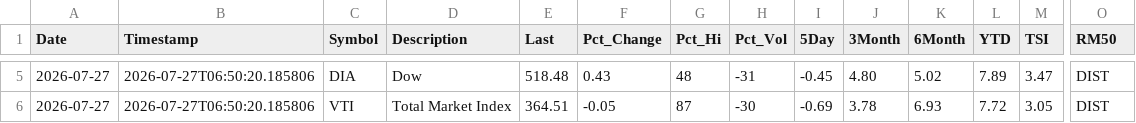
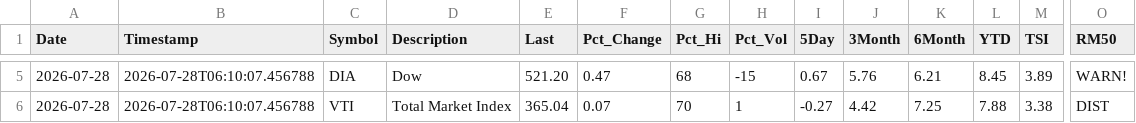
Before and after one commit to blumenty/stock-data-automation, a CSV file: data/Shazam-market-daily.csv, drawn as a sheet; only a part is shown, gaps mark what is left out; the diff covers the shown part only; the diff names each change by its address in the sheet, - before the commit and + after, or states it on an @@ line.

```diff
--- a/data/Shazam-market-daily.csv
+++ b/data/Shazam-market-daily.csv
-A5:A6 (Date): 2026-07-27
+A5:A6 (Date): 2026-07-28
-B5:B6 (Timestamp): 2026-07-27T06:50:20.185806
+B5:B6 (Timestamp): 2026-07-28T06:10:07.456788
-E5 (Last): 518.48
+E5 (Last): 521.20
-F5 (Pct_Change): 0.43
+F5 (Pct_Change): 0.47
-G5 (Pct_Hi): 48
+G5 (Pct_Hi): 68
-H5 (Pct_Vol): -31
+H5 (Pct_Vol): -15
-I5 (5Day): -0.45
+I5 (5Day): 0.67
-J5 (3Month): 4.80
+J5 (3Month): 5.76
-K5 (6Month): 5.02
+K5 (6Month): 6.21
-L5 (YTD): 7.89
+L5 (YTD): 8.45
-M5 (TSI): 3.47
+M5 (TSI): 3.89
-O5 (RM50): DIST
+O5 (RM50): WARN!
-E6 (Last): 364.51
+E6 (Last): 365.04
-F6 (Pct_Change): -0.05
+F6 (Pct_Change): 0.07
-G6 (Pct_Hi): 87
+G6 (Pct_Hi): 70
-H6 (Pct_Vol): -30
+H6 (Pct_Vol): 1
-I6 (5Day): -0.69
+I6 (5Day): -0.27
-J6 (3Month): 3.78
+J6 (3Month): 4.42
-K6 (6Month): 6.93
+K6 (6Month): 7.25
-L6 (YTD): 7.72
+L6 (YTD): 7.88
-M6 (TSI): 3.05
+M6 (TSI): 3.38
```
Also changed, not shown: 34 edited cells elsewhere in this file, data/shazam-tsi-history.csv, 4 other files.
